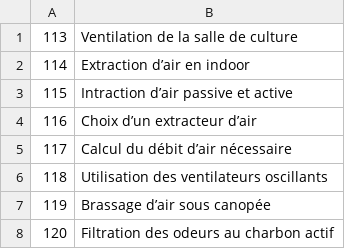
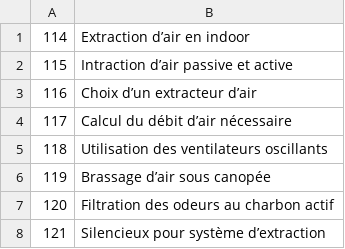
Before and after one commit to cloviskill/web, a CSV file: themes.csv, drawn as a sheet; only a part is shown; the shorter side is filled out with more unchanged rows.

Commit message:
Add blog327.html - theme 113

```diff
--- a/themes.csv
+++ b/themes.csv
@@ -1,2 +1 @@
-113;Ventilation de la salle de culture
 114;Extraction d’air en indoor
```
Also changed, not shown: 1 other file.
